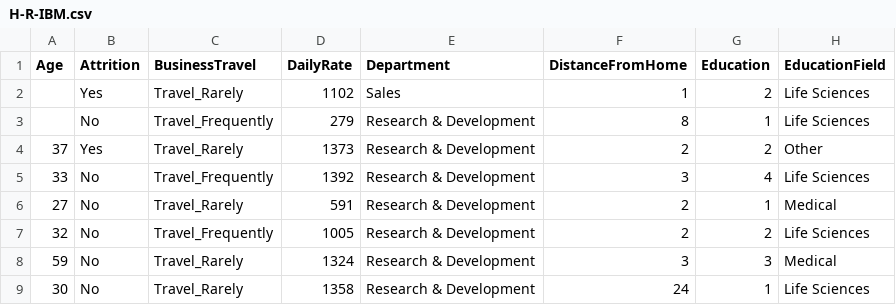
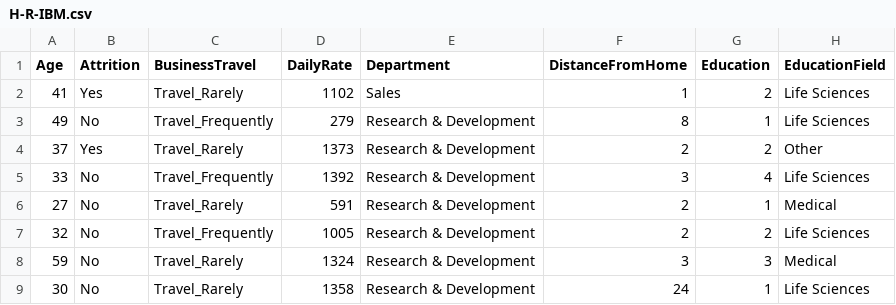
Before and after one commit to shivapaknegar/HR-analysis-app, a CSV file: data/H-R-IBM.csv, drawn as a sheet; only a part is shown; the diff names each change by its address in the sheet, - before the commit and + after, or states it on an @@ line.

Commit message:
Update H-R-IBM.csv

```diff
--- a/data/H-R-IBM.csv
+++ b/data/H-R-IBM.csv
-A2 (Age): (empty)
+A2 (Age): 41
-A3 (Age): (empty)
+A3 (Age): 49
```
